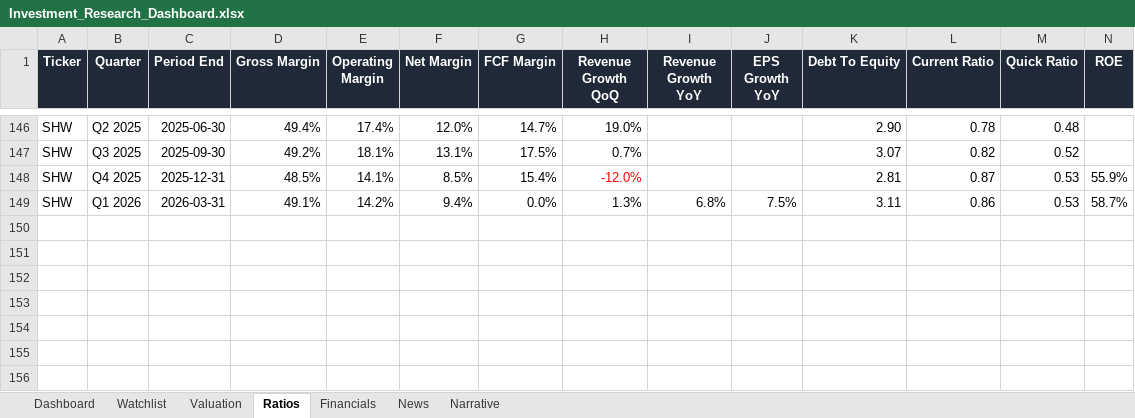
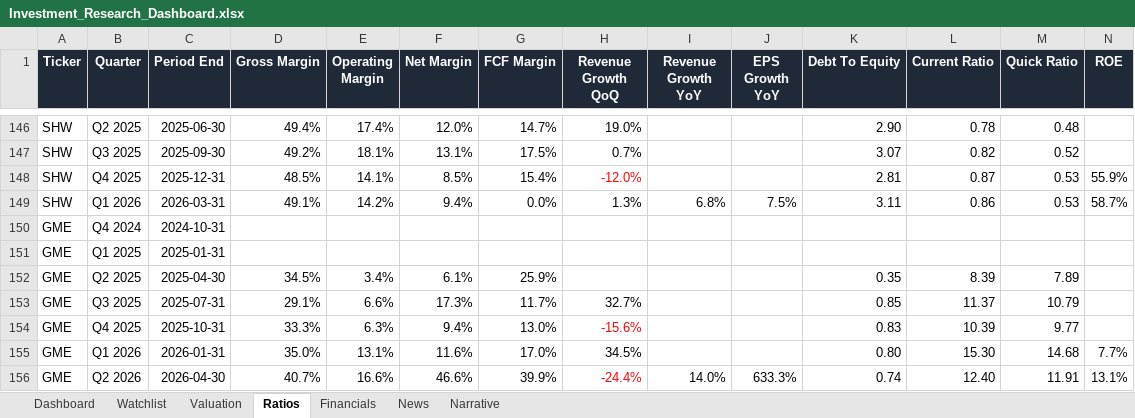
Before and after one commit to ishannair2005/Investing_Dashboard, an Excel workbook: Investment_Research_Dashboard.xlsx, sheet Ratios, drawn as a sheet; only a part is shown, gaps mark what is left out; values as stored, in another font and other column widths than the file's, no borders; table styles not drawn; rows hold the shown columns only; the diff names each change by its address in the sheet, - before the commit and + after, or states it on an @@ line.

```diff
--- a/Investment_Research_Dashboard.xlsx (sheet Ratios)
+++ b/Investment_Research_Dashboard.xlsx (sheet Ratios)
+row 150: GME | Q4 2024 | 2024-10-31
+row 151: GME | Q1 2025 | 2025-01-31
+row 152: GME | Q2 2025 | 2025-04-30 | 34.5% | 3.4% | 6.1% | 25.9% |  |  |  | 0.35 | 8.39 | 7.89
+row 153: GME | Q3 2025 | 2025-07-31 | 29.1% | 6.6% | 17.3% | 11.7% | 32.7% |  |  | 0.85 | 11.37 | 10.79
+row 154: GME | Q4 2025 | 2025-10-31 | 33.3% | 6.3% | 9.4% | 13.0% | -15.6% |  |  | 0.83 | 10.39 | 9.77
+row 155: GME | Q1 2026 | 2026-01-31 | 35.0% | 13.1% | 11.6% | 17.0% | 34.5% |  |  | 0.80 | 15.30 | 14.68 | 7.7%
+row 156: GME | Q2 2026 | 2026-04-30 | 40.7% | 16.6% | 46.6% | 39.9% | -24.4% | 14.0% | 633.3% | 0.74 | 12.40 | 11.91 | 13.1%
```
Also changed, not shown: sheet Financials, sheet News, sheet Valuation, sheet Dashboard, sheet Narrative, sheet Watchlist.
